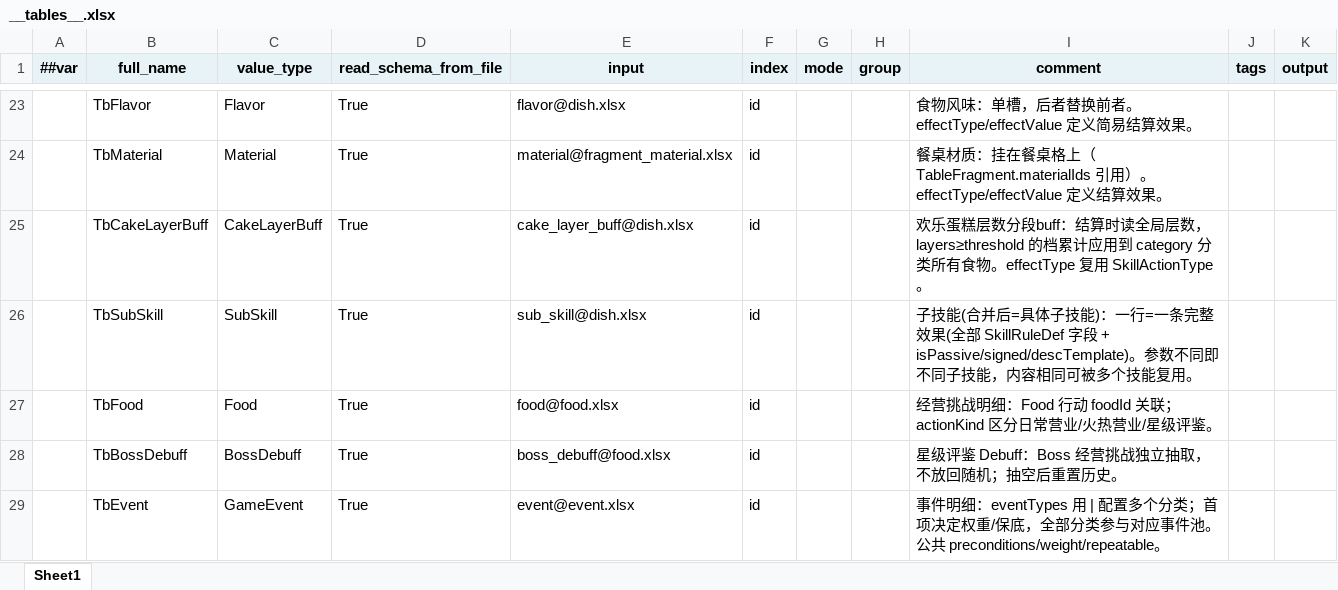
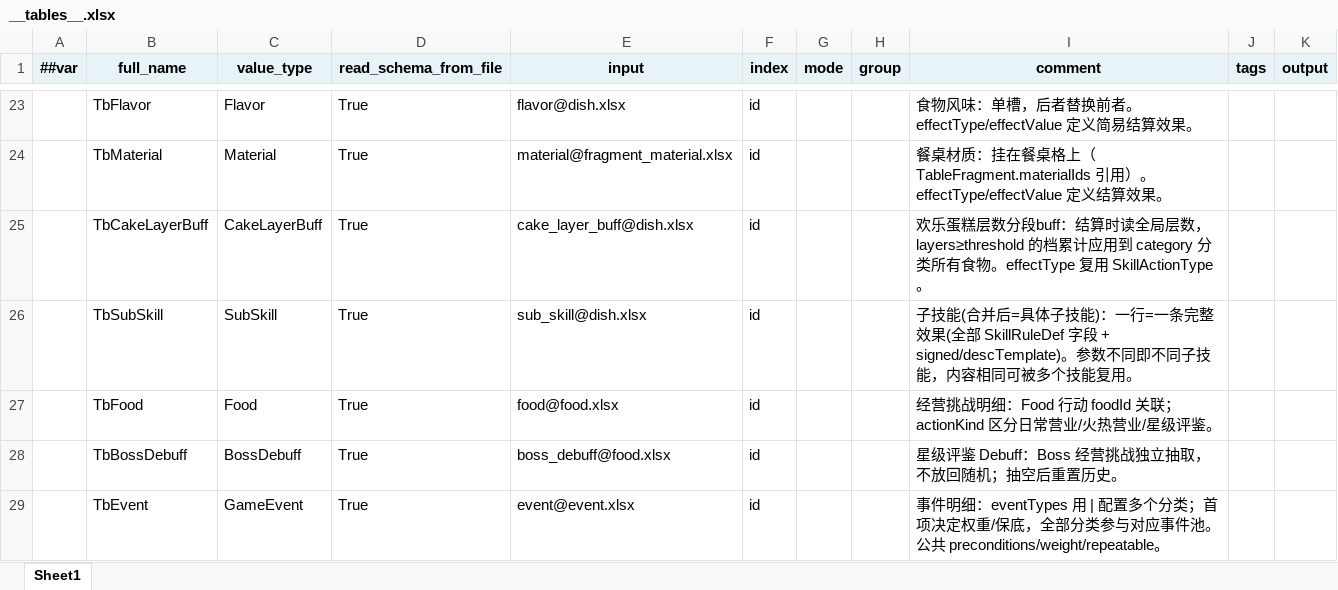
Before and after one commit to 2563495284/gourmetproject, an Excel workbook: GourmetProject/GameConfig/Datas/__tables__.xlsx, sheet Sheet1, drawn as a sheet; only a part is shown, gaps mark what is left out; values as stored, in another font and other column widths than the file's, no borders; the diff names each change by its address in the sheet, - before the commit and + after, or states it on an @@ line.

```diff
--- a/GourmetProject/GameConfig/Datas/__tables__.xlsx (sheet Sheet1)
+++ b/GourmetProject/GameConfig/Datas/__tables__.xlsx (sheet Sheet1)
-I26 (comment): …字段 + isPassive/signed/descTemplate)。参数不…
+I26 (comment): …字段 + signed/descTemplate)。参数不…
```
Also changed, not shown: GourmetProject/GameConfig/Datas/dish.xlsx, 15 other files.
